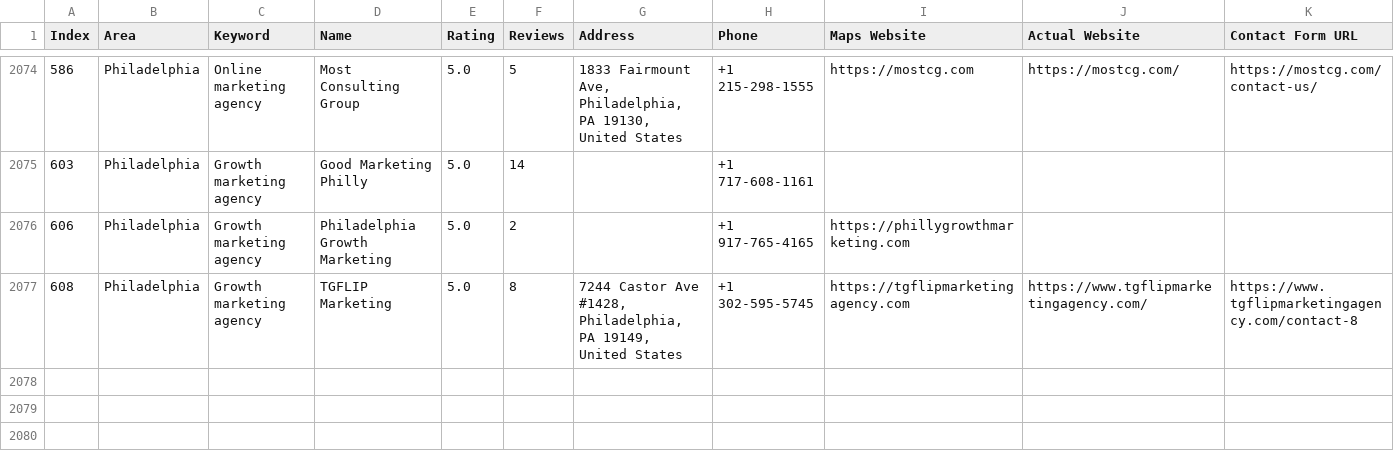
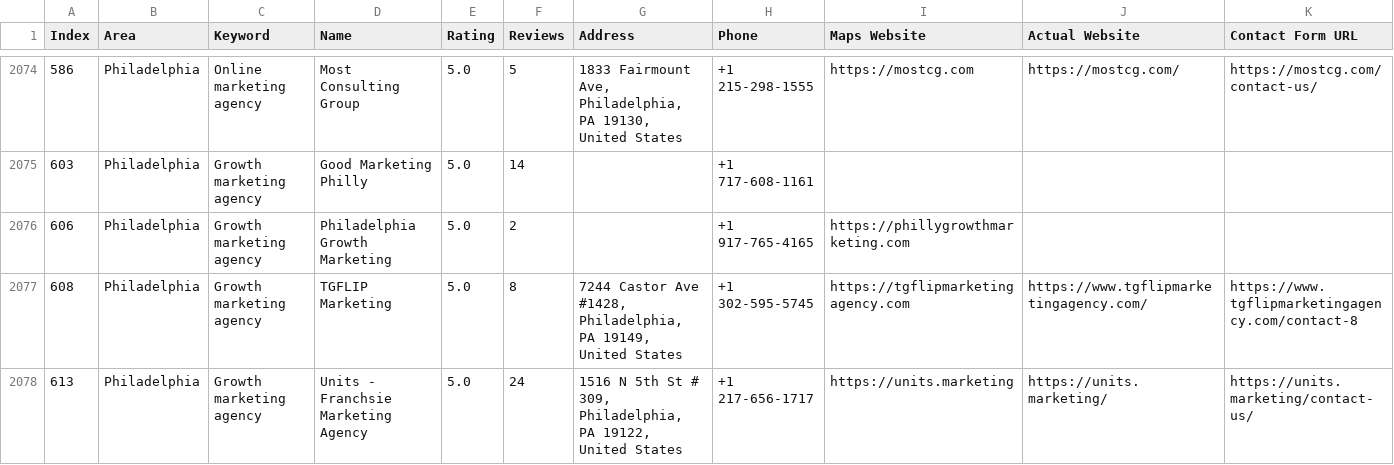
Before and after one commit to farhan281/cf-filler-with-captch-solver, a CSV file: digital_marketing_data.csv, drawn as a sheet; only a part is shown, gaps mark what is left out; rows hold the shown columns only; the diff names each change by its address in the sheet, - before the commit and + after, or states it on an @@ line.

```diff
--- a/digital_marketing_data.csv
+++ b/digital_marketing_data.csv
+row 2078: 613 | Philadelphia | Growth marketing agency | Units - Franchsie Marketing Agency | 5.0 | 24 | 1516 N 5th St # 309, Philadelphia, PA 19122, United States | +1 217-656-1717 | https://units.marketing | https://units.marketing/ | https://units.marketing/contact-us/
```
Also changed, not shown: 3 other files.
